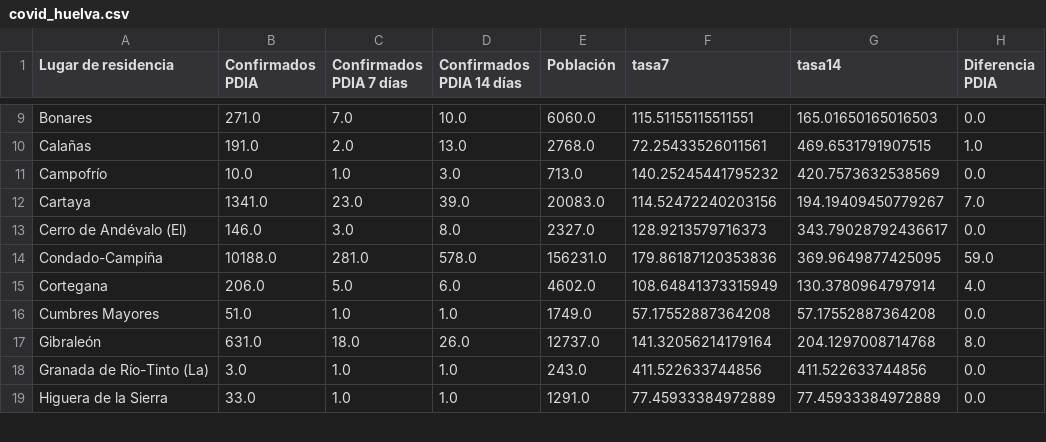
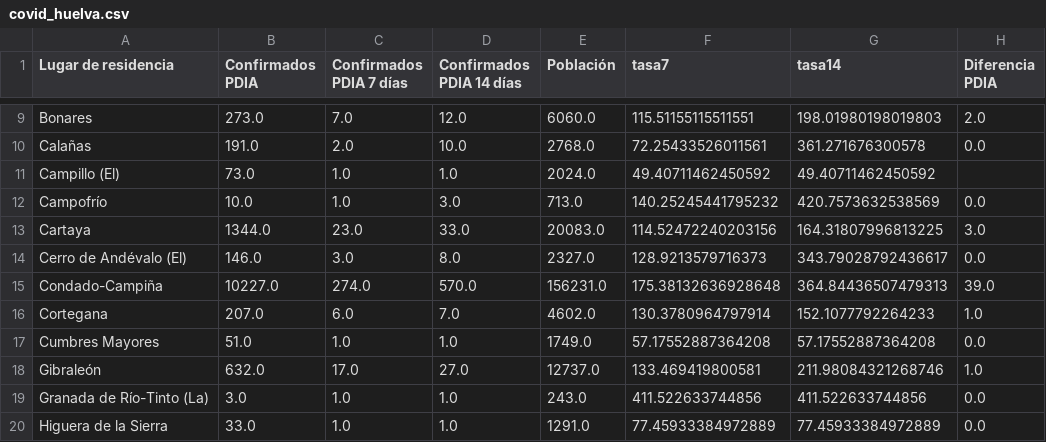
Before and after one commit to kfern/jupyter, a CSV file: covid19-es-and/visualization/covid_huelva.csv, drawn as a sheet; only a part is shown, gaps mark what is left out; addresses are those after the commit; the diff covers the shown part only; the diff names each change by its address in the sheet, - before the commit and + after, or states it on an @@ line.

```diff
--- a/covid19-es-and/visualization/covid_huelva.csv
+++ b/covid19-es-and/visualization/covid_huelva.csv
-B9 (Confirmados PDIA): 271.0
+B9 (Confirmados PDIA): 273.0
-D9 (Confirmados PDIA 14 días): 10.0
+D9 (Confirmados PDIA 14 días): 12.0
-G9 (tasa14): 165.01650165016503
+G9 (tasa14): 198.01980198019803
-H9 (Diferencia PDIA): 0.0
+H9 (Diferencia PDIA): 2.0
-D10 (Confirmados PDIA 14 días): 13.0
+D10 (Confirmados PDIA 14 días): 10.0
-G10 (tasa14): 469.6531791907515
+G10 (tasa14): 361.271676300578
-H10 (Diferencia PDIA): 1.0
+H10 (Diferencia PDIA): 0.0
+row 11: Campillo (El) | 73.0 | 1.0 | 1.0 | 2024.0 | 49.40711462450592 | 49.40711462450592
-B13 (Confirmados PDIA): 1341.0
+B13 (Confirmados PDIA): 1344.0
-D13 (Confirmados PDIA 14 días): 39.0
+D13 (Confirmados PDIA 14 días): 33.0
-G13 (tasa14): 194.19409450779267
+G13 (tasa14): 164.31807996813225
-H13 (Diferencia PDIA): 7.0
+H13 (Diferencia PDIA): 3.0
-B15 (Confirmados PDIA): 10188.0
+B15 (Confirmados PDIA): 10227.0
-C15 (Confirmados PDIA 7 días): 281.0
+C15 (Confirmados PDIA 7 días): 274.0
-D15 (Confirmados PDIA 14 días): 578.0
+D15 (Confirmados PDIA 14 días): 570.0
-F15 (tasa7): 179.86187120353836
+F15 (tasa7): 175.38132636928648
-G15 (tasa14): 369.9649877425095
+G15 (tasa14): 364.84436507479313
-H15 (Diferencia PDIA): 59.0
+H15 (Diferencia PDIA): 39.0
-B16 (Confirmados PDIA): 206.0
+B16 (Confirmados PDIA): 207.0
-C16 (Confirmados PDIA 7 días): 5.0
+C16 (Confirmados PDIA 7 días): 6.0
-D16 (Confirmados PDIA 14 días): 6.0
+D16 (Confirmados PDIA 14 días): 7.0
-F16 (tasa7): 108.64841373315949
+F16 (tasa7): 130.3780964797914
-G16 (tasa14): 130.3780964797914
+G16 (tasa14): 152.1077792264233
-H16 (Diferencia PDIA): 4.0
+H16 (Diferencia PDIA): 1.0
-B18 (Confirmados PDIA): 631.0
+B18 (Confirmados PDIA): 632.0
-C18 (Confirmados PDIA 7 días): 18.0
+C18 (Confirmados PDIA 7 días): 17.0
-D18 (Confirmados PDIA 14 días): 26.0
+D18 (Confirmados PDIA 14 días): 27.0
-F18 (tasa7): 141.32056214179164
+F18 (tasa7): 133.469419800581
-G18 (tasa14): 204.1297008714768
+G18 (tasa14): 211.98084321268746
-H18 (Diferencia PDIA): 8.0
+H18 (Diferencia PDIA): 1.0
```
Also changed, not shown: 1 added row, 1 removed row and 142 edited cells elsewhere in this file, covid19-es-and/covid19-es-and.csv, 2 other files.
